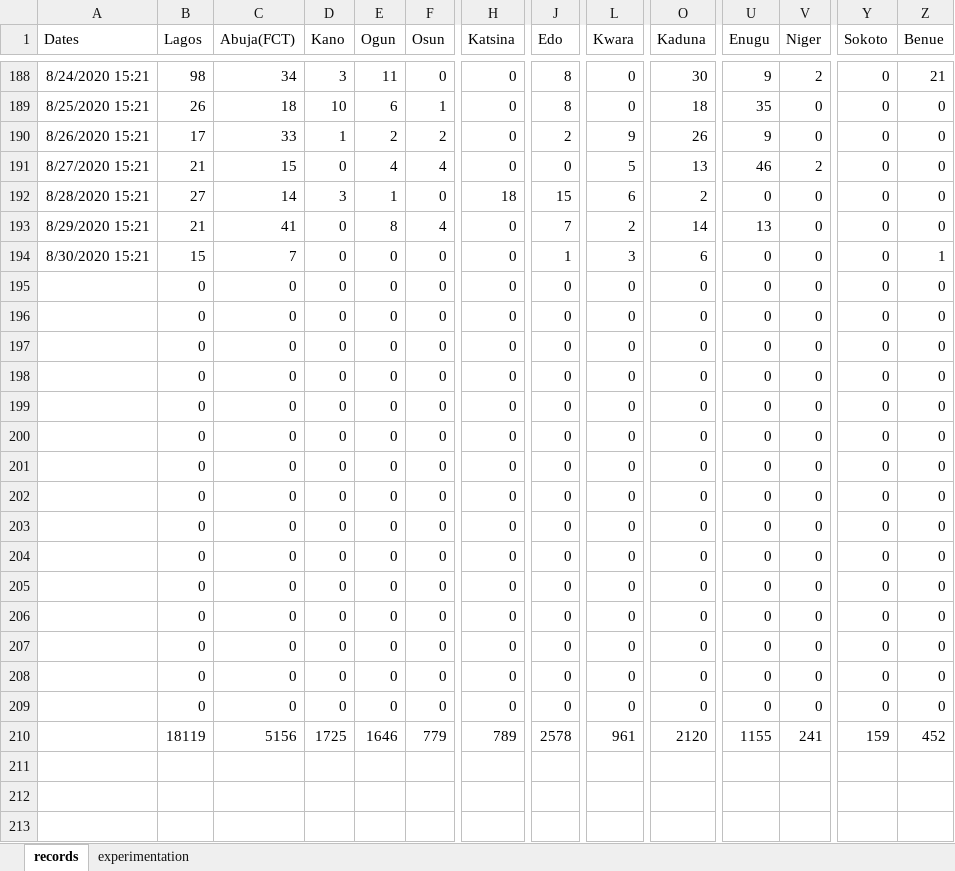
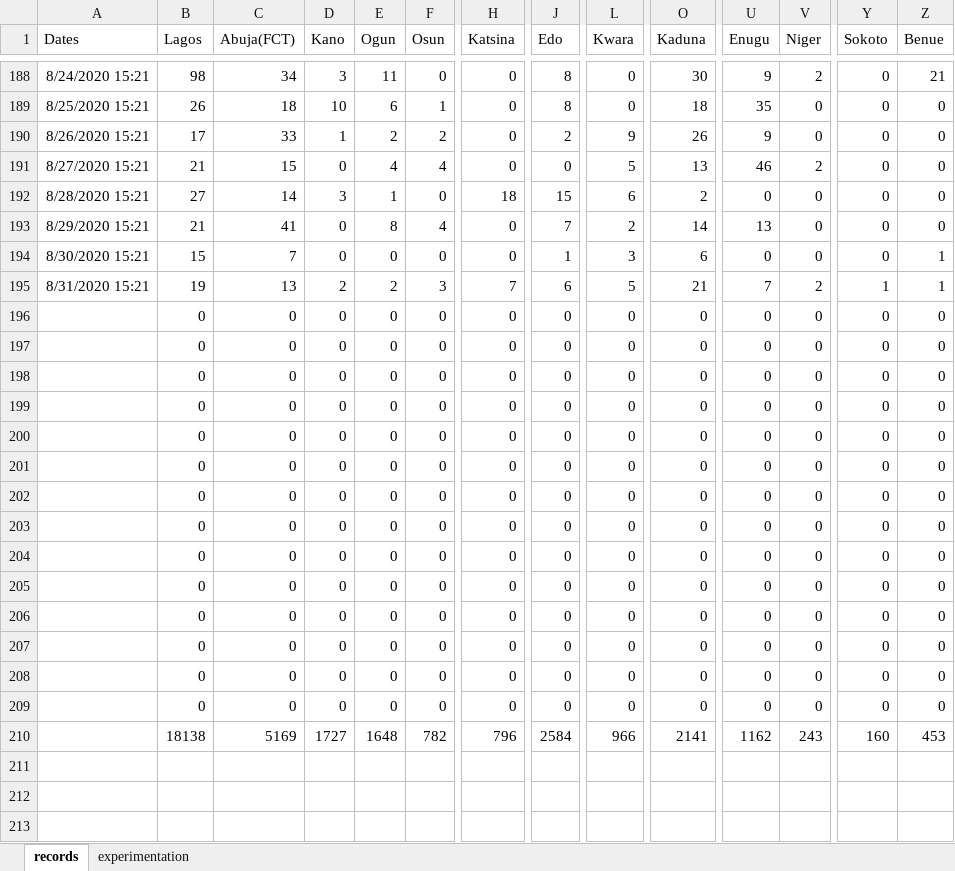
Before and after one commit to ajakaiye33/covid19Naija, an Excel workbook: covid19Naija/data/records_covid19.xlsx, sheet records, drawn as a sheet; only a part is shown, gaps mark what is left out; values as stored, in another font and other column widths than the file's, no borders; removed rows and columns are numbered as before the commit, all else as after; rows hold the shown columns only; the diff covers the shown part only; the diff names each change by its address in the sheet, - before the commit and + after, or states it on an @@ line.

```diff
--- a/covid19Naija/data/records_covid19.xlsx (sheet records)
+++ b/covid19Naija/data/records_covid19.xlsx (sheet records)
+row 195: 8/31/2020 15:21 | 19 | 13 | 2 | 2 | 3 | 7 | 6 | 5 | 21 | 7 | 2 | 1 | 1
-row 209:  | 0 | 0 | 0 | 0 | 0 | 0 | 0 | 0 | 0 | 0 | 0 | 0 | 0
-B210 (Lagos): 18119
+B210 (Lagos): 18138
-C210 (Abuja(FCT)): 5156
+C210 (Abuja(FCT)): 5169
-D210 (Kano): 1725
+D210 (Kano): 1727
-E210 (Ogun): 1646
+E210 (Ogun): 1648
-F210 (Osun): 779
+F210 (Osun): 782
-H210 (Katsina): 789
+H210 (Katsina): 796
-J210 (Edo): 2578
+J210 (Edo): 2584
-L210 (Kwara): 961
+L210 (Kwara): 966
-O210 (Kaduna): 2120
+O210 (Kaduna): 2141
-U210 (Enugu): 1155
+U210 (Enugu): 1162
-V210 (Niger): 241
+V210 (Niger): 243
-Y210 (Sokoto): 159
+Y210 (Sokoto): 160
-Z210 (Benue): 452
+Z210 (Benue): 453
```
Also changed, not shown: 6 edited cells elsewhere in this sheet, 1 other file.
